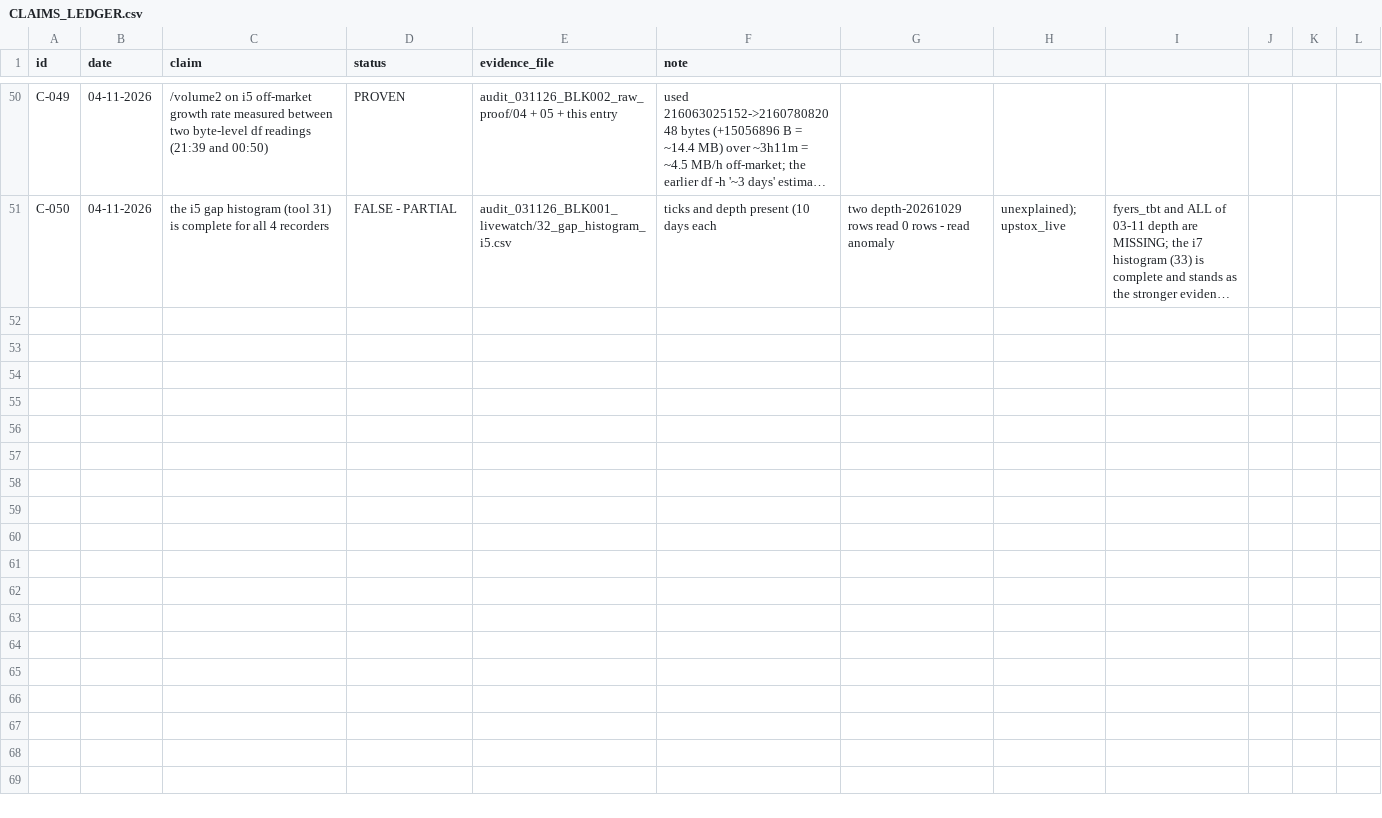
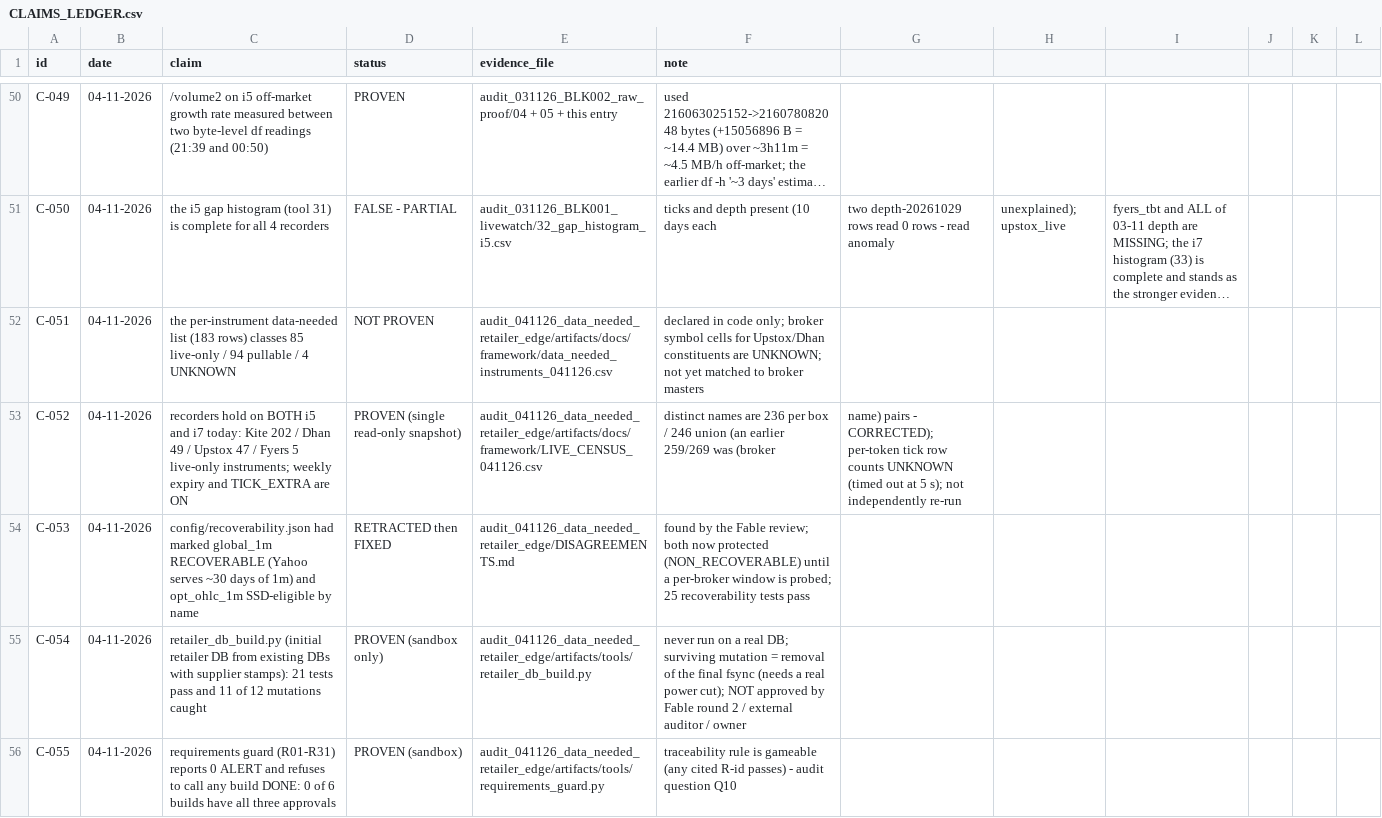
Before and after one commit to roopeshkumarb/onlyAuditFliles, a CSV file: CLAIMS_LEDGER.csv, drawn as a sheet; only a part is shown, gaps mark what is left out; long unchanged cells end in …; the diff names each change by its address in the sheet, - before the commit and + after, or states it on an @@ line.

```diff
--- a/CLAIMS_LEDGER.csv
+++ b/CLAIMS_LEDGER.csv
+row 52: C-051 | 04-11-2026 | the per-instrument data-needed list (183 rows) classes 85 live-only / 94 pullable / 4 UNKNOWN | NOT PROVEN | audit_041126_data_needed_retailer_edge/artifacts/docs/framework/data_needed_instruments_041126.csv | declared in code only; broker symbol cells for Upstox/Dhan constituents are UNKNOWN; not yet matched to broker masters
+row 53: C-052 | 04-11-2026 | recorders hold on BOTH i5 and i7 today: Kite 202 / Dhan 49 / Upstox 47 / Fyers 5 live-only instruments; weekly expiry and TICK_EXTRA are ON | PROVEN (single read-only snapshot) | audit_041126_data_needed_retailer_edge/artifacts/docs/framework/LIVE_CENSUS_041126.csv | distinct names are 236 per box / 246 union (an earlier 259/269 was (broker | name) pairs - CORRECTED); per-token tick row counts UNKNOWN (timed out at 5 s); not independently re-run
+row 54: C-053 | 04-11-2026 | config/recoverability.json had marked global_1m RECOVERABLE (Yahoo serves ~30 days of 1m) and opt_ohlc_1m SSD-eligible by name | RETRACTED then FIXED | audit_041126_data_needed_retailer_edge/DISAGREEMENTS.md | found by the Fable review; both now protected (NON_RECOVERABLE) until a per-broker window is probed; 25 recoverability tests pass
+row 55: C-054 | 04-11-2026 | retailer_db_build.py (initial retailer DB from existing DBs with supplier stamps): 21 tests pass and 11 of 12 mutations caught | PROVEN (sandbox only) | audit_041126_data_needed_retailer_edge/artifacts/tools/retailer_db_build.py | never run on a real DB; surviving mutation = removal of the final fsync (needs a real power cut); NOT approved by Fable round 2 / external auditor / owner
+row 56: C-055 | 04-11-2026 | requirements guard (R01-R31) reports 0 ALERT and refuses to call any build DONE: 0 of 6 builds have all three approvals | PROVEN (sandbox) | audit_041126_data_needed_retailer_edge/artifacts/tools/requirements_guard.py | traceability rule is gameable (any cited R-id passes) - audit question Q10
```
Also changed, not shown: 36 other files.
